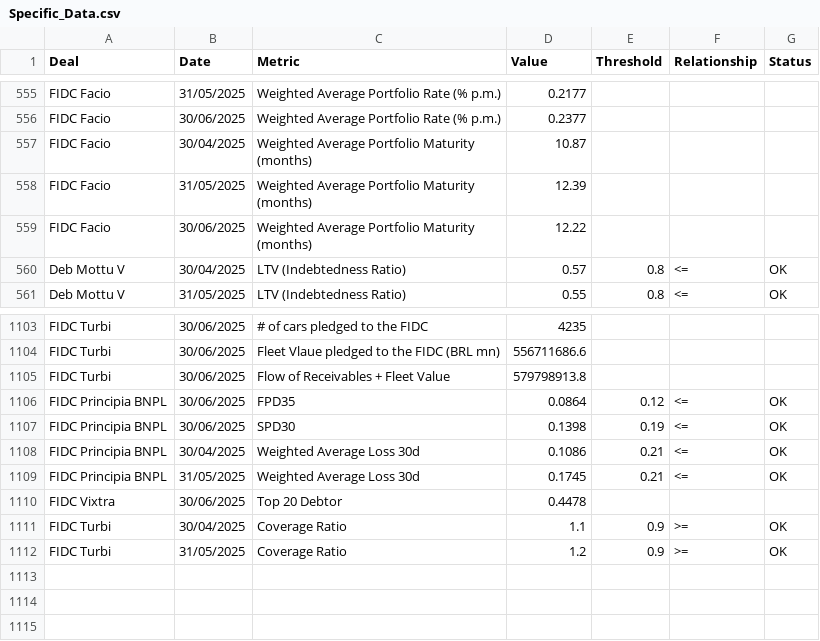
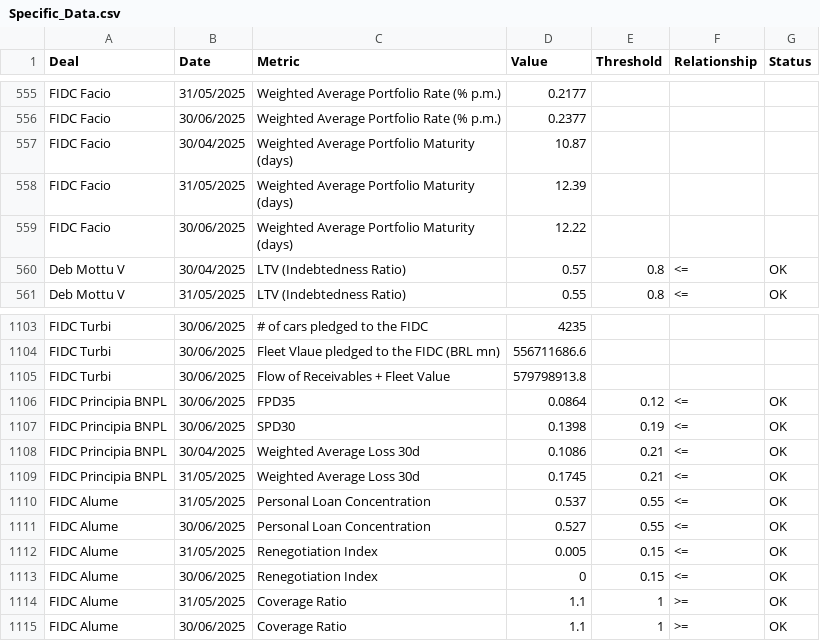
Before and after one commit to GregLauar/Dashboard-CS-Portfolio, a CSV file: data/Specific_Data.csv, drawn as a sheet; only a part is shown, gaps mark what is left out.

```diff
--- a/data/Specific_Data.csv
+++ b/data/Specific_Data.csv
@@ -556,5 +556,5 @@ FIDC Facio;31/05/2025;Weighted Average Portfolio Rate (% p.m.);0.2177;;;
 FIDC Facio;30/06/2025;Weighted Average Portfolio Rate (% p.m.);0.2377;;;
-FIDC Facio;30/04/2025;Weighted Average Portfolio Maturity (months);10.87;;;
-FIDC Facio;31/05/2025;Weighted Average Portfolio Maturity (months);12.39;;;
-FIDC Facio;30/06/2025;Weighted Average Portfolio Maturity (months);12.22;;;
+FIDC Facio;30/04/2025;Weighted Average Portfolio Maturity (days);10.87;;;
+FIDC Facio;31/05/2025;Weighted Average Portfolio Maturity (days);12.39;;;
+FIDC Facio;30/06/2025;Weighted Average Portfolio Maturity (days);12.22;;;
 Deb Mottu V;30/04/2025;LTV (Indebtedness Ratio);0.57;0.8;<=;OK
@@ -1109,4 +1109,7 @@ FIDC Principia BNPL;30/04/2025;Weighted Average Loss 30d;0.1086;0.21;<=;OK
 FIDC Principia BNPL;31/05/2025;Weighted Average Loss 30d;0.1745;0.21;<=;OK
-FIDC Vixtra;30/06/2025;Top 20 Debtor;0.4478;;;
-FIDC Turbi;30/04/2025;Coverage Ratio;1.1;0.9;>=;OK
-FIDC Turbi;31/05/2025;Coverage Ratio;1.2;0.9;>=;OK
+FIDC Alume;31/05/2025;Personal Loan Concentration;0.537;0.55;<=;OK
+FIDC Alume;30/06/2025;Personal Loan Concentration;0.527;0.55;<=;OK
+FIDC Alume;31/05/2025;Renegotiation Index;0.005;0.15;<=;OK
+FIDC Alume;30/06/2025;Renegotiation Index;0;0.15;<=;OK
+FIDC Alume;31/05/2025;Coverage Ratio;1.1;1;>=;OK
+FIDC Alume;30/06/2025;Coverage Ratio;1.1;1;>=;OK
```
Also changed, not shown: data/CVM_Data.csv.
